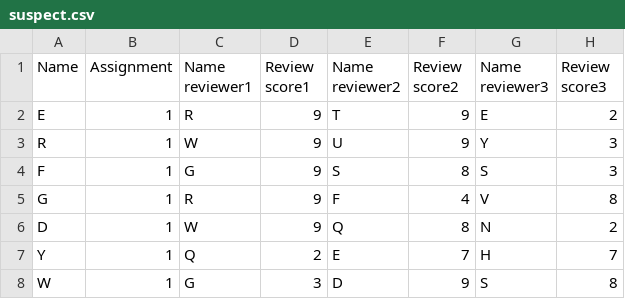
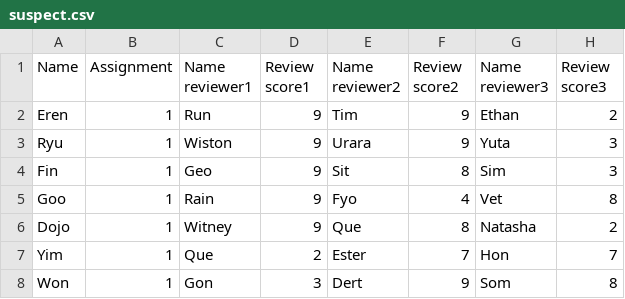
Before and after one commit to gigiftttgi/261361-LMS_peer_review_checker, a CSV file: App/suspect.csv, drawn as a sheet.

```diff
--- a/App/suspect.csv
+++ b/App/suspect.csv
@@ -1,8 +1,8 @@
 Name,Assignment,Name reviewer1,Review score1,Name reviewer2,Review score2,Name reviewer3,Review score3
-E,1,R,9,T,9,E,2
-R,1,W,9,U,9,Y,3
-F,1,G,9,S,8,S,3
-G,1,R,9,F,4,V,8
-D,1,W,9,Q,8,N,2
-Y,1,Q,2,E,7,H,7
-W,1,G,3,D,9,S,8
+Eren,1,Run,9,Tim,9,Ethan,2
+Ryu,1,Wiston,9,Urara,9,Yuta,3
+Fin,1,Geo,9,Sit,8,Sim,3
+Goo,1,Rain,9,Fyo,4,Vet,8
+Dojo,1,Witney,9,Que,8,Natasha,2
+Yim,1,Que,2,Ester,7,Hon,7
+Won,1,Gon,3,Dert,9,Som,8
```
Also changed, not shown: App/uploads/input.csv, 5 other files.
